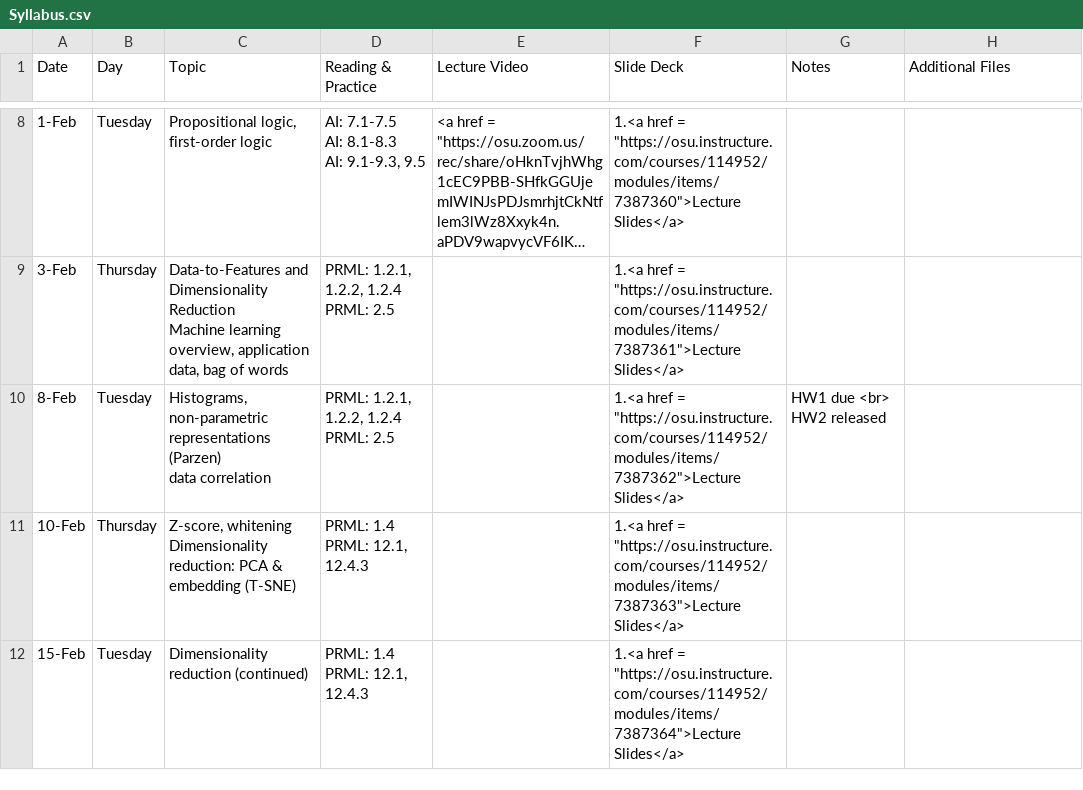
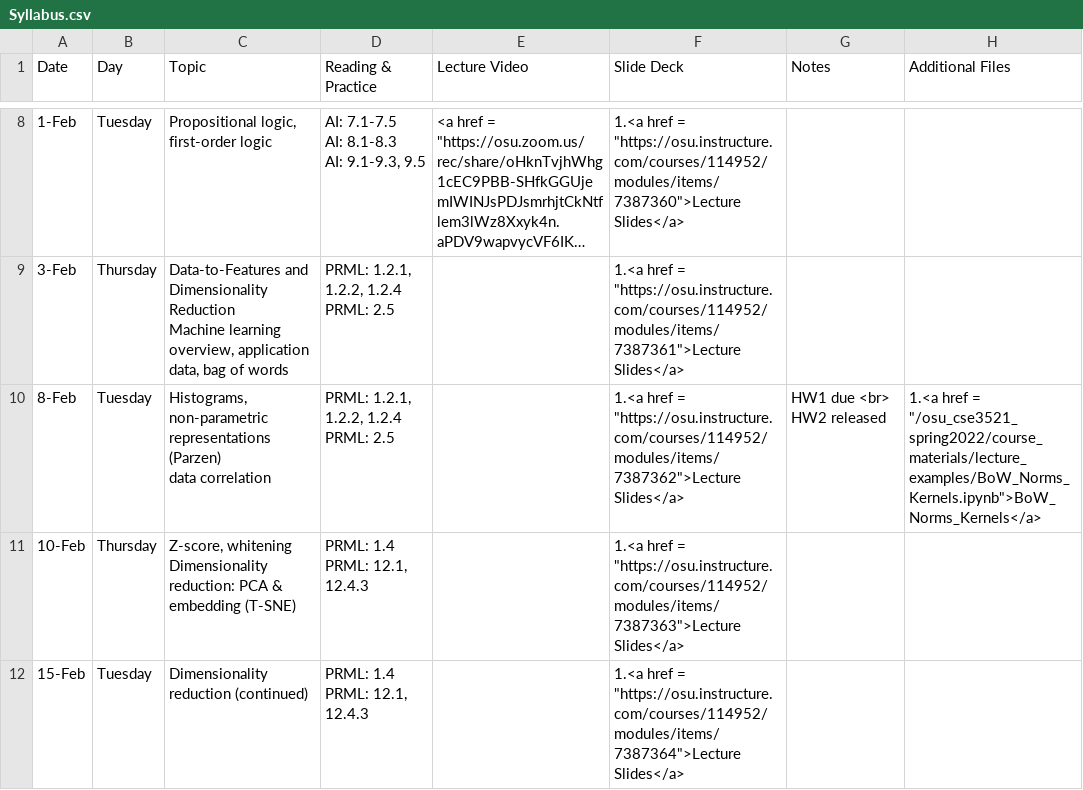
Before and after one commit to malongle91/osu_cse3521_spring2022, a CSV file: _data/Syllabus.csv, drawn as a sheet; only a part is shown, gaps mark what is left out; long unchanged cells end in ….

Commit message:
Some work on BoW, Norms, And Kernels

```diff
--- a/_data/Syllabus.csv
+++ b/_data/Syllabus.csv
@@ -24,5 +24,5 @@ Machine learning overview, application data, bag of words","PRML: 1.2.1, 1.2.2,
 PRML: 2.5",,"1.<a href = ""https://osu.instructure.com/courses/114952/modules/items/7387361"">Lecture Slides</a> ",,
-8-Feb,Tuesday,"Histograms, non-parametric representations (Parzen)
-data correlation","PRML: 1.2.1, 1.2.2, 1.2.4
-PRML: 2.5",,"1.<a href = ""https://osu.instructure.com/courses/114952/modules/items/7387362"">Lecture Slides</a> ",HW1 due <br> HW2 released,
+8-Feb,Tuesday,"Histograms, non-parametric representations (Parzen)
+data correlation","PRML: 1.2.1, 1.2.2, 1.2.4
+PRML: 2.5",,"1.<a href = ""https://osu.instructure.com/courses/114952/modules/items/7387362"">Lecture Slides</a> ",HW1 due <br> HW2 released,"1.<a href = ""/osu_cse3521_spring2022/course_materials/lecture_examples/BoW_Norms_Kernels.ipynb"">BoW_Norms_Kernels</a>"
 10-Feb,Thursday,"Z-score, whitening
```
Also changed, not shown: 9 other files.
